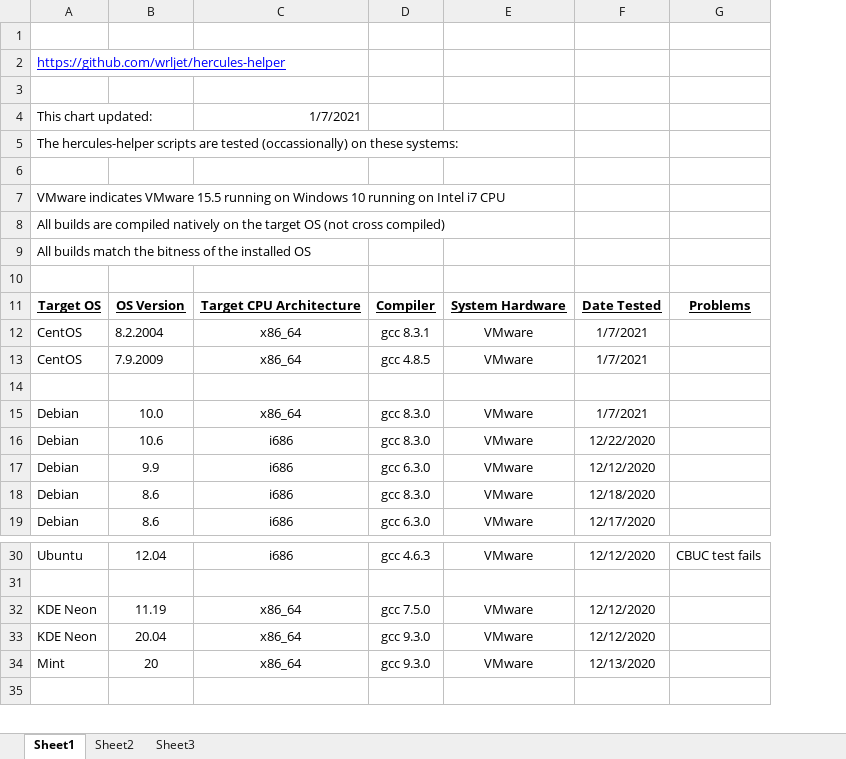
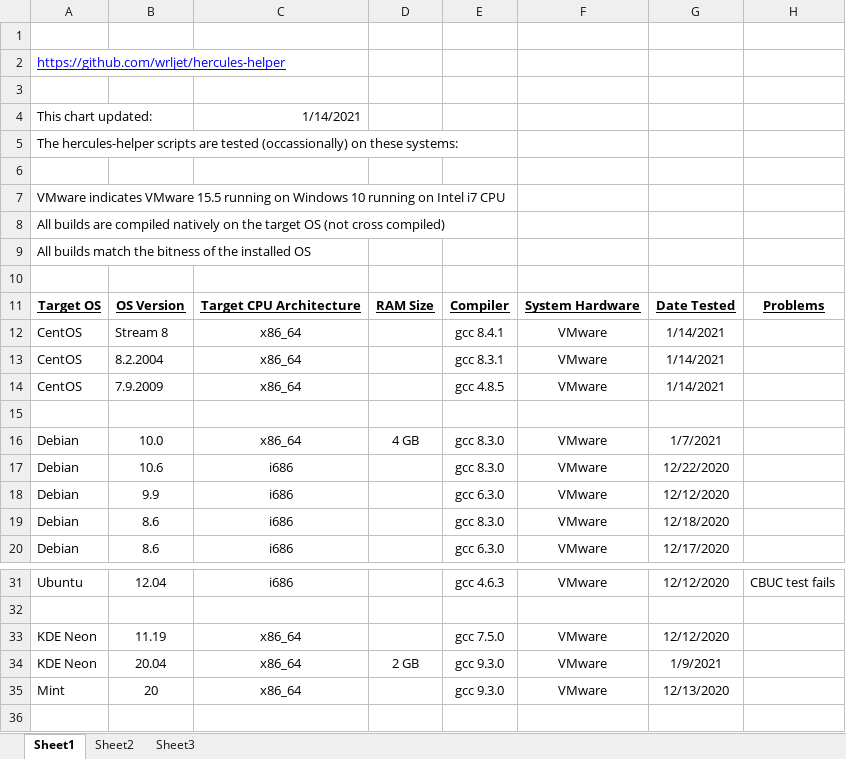
Before and after one commit to wrljet/hercules-helper, an Excel workbook: test-matrix.xlsx, sheet Sheet1, drawn as a sheet; only a part is shown, gaps mark what is left out; values as stored, in another font and other column widths than the file's, no borders; addresses are those after the commit; the diff names each change by its address in the sheet, - before the commit and + after, or states it on an @@ line.

Commit message:
Fix for CentOS Stream 8
Fix detection for CentOS Stream 8.
Fix name of CMAKE package on CentOS 8.

```diff
--- a/test-matrix.xlsx (sheet Sheet1)
+++ b/test-matrix.xlsx (sheet Sheet1)
+column D, row 11: RAM Size; row 16: 4 GB; row 34: 2 GB
-C4: 1/7/2021
+C4: 1/14/2021
+row 12: CentOS | Stream 8 | x86_64 |  | gcc 8.4.1 | VMware | 1/14/2021
-G13:G14: 1/7/2021
+G13:G14: 1/14/2021
-G34: 12/12/2020
+G34: 1/9/2021
```
Also changed, not shown: 2 other files.
